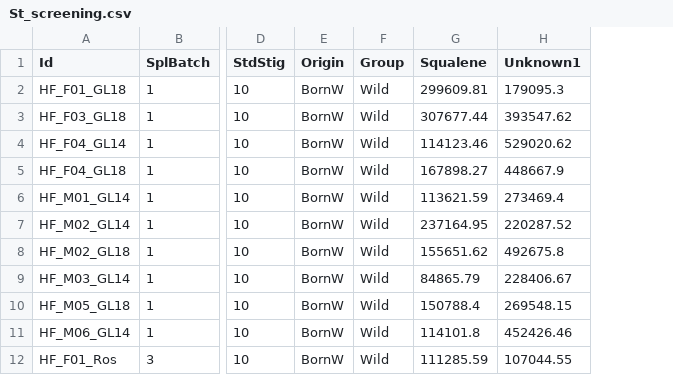
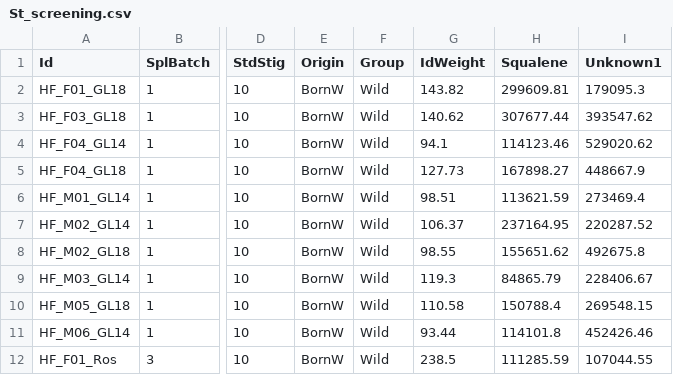
Before and after one commit to DAVID-Fk/sea-cucumber-authenticity, a CSV file: St_screening.csv, drawn as a sheet; only a part is shown, gaps mark what is left out; the diff names each change by its address in the sheet, - before the commit and + after, or states it on an @@ line.

```diff
--- a/St_screening.csv
+++ b/St_screening.csv
+column G (IdWeight), rows 2-12: 143.82 | 140.62 | 94.1 | 127.73 | 98.51 | 106.37 | 98.55 | 119.3 | 110.58 | 93.44 | 238.5
```
Also changed, not shown: AA_screening.csv, FA_screening.csv, 2 other files.
